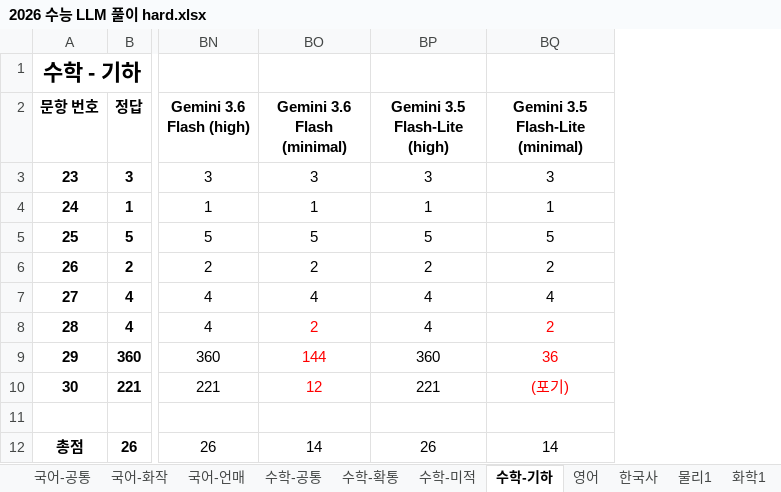
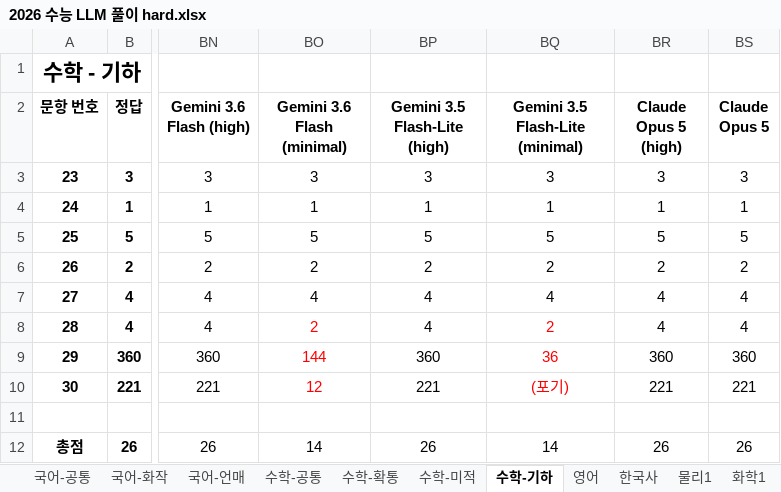
Before and after one commit to hehee9/2026-CSAT, an Excel workbook: 2026 수능 LLM 풀이 hard.xlsx, sheet 수학-기하, drawn as a sheet; only a part is shown, gaps mark what is left out; values as stored, in another font and other column widths than the file's, no borders; the diff names each change by its address in the sheet, - before the commit and + after, or states it on an @@ line.

Commit message:
Claude Opus 5 추가

```diff
--- a/2026 수능 LLM 풀이 hard.xlsx (sheet 수학-기하)
+++ b/2026 수능 LLM 풀이 hard.xlsx (sheet 수학-기하)
+column BR (Claude Opus 5 (high)), rows 3-12: 3 | 1 | 5 | 2 | 4 | 4 | 360 | 221 |  | 26
+column BS (Claude Opus 5), rows 3-12: 3 | 1 | 5 | 2 | 4 | 4 | 360 | 221 |  | 26
```
Also changed, not shown: sheet 수학-확통, sheet 수학-공통, sheet 수학-미적, sheet 국어-화작, sheet 국어-언매, sheet 한국사, 6 more sheets, 5 other files.
